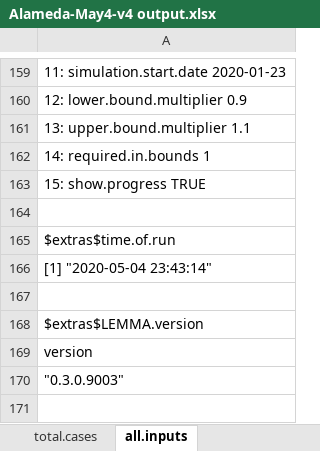
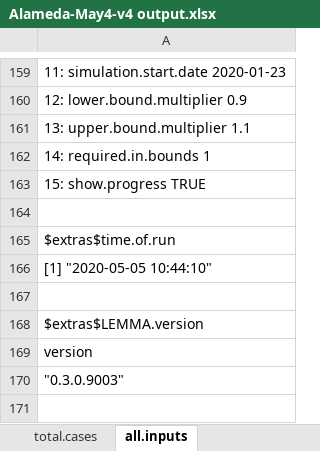
Before and after one commit to LocalEpi/LEMMA, an Excel workbook: vignettes/Alameda-May4-v4 output.xlsx, sheet all.inputs, drawn as a sheet; only a part is shown, gaps mark what is left out; values as stored, in another font and other column widths than the file's, no borders; the diff names each change by its address in the sheet, - before the commit and + after, or states it on an @@ line.

Commit message:
Refining vignette

```diff
--- a/vignettes/Alameda-May4-v4 output.xlsx (sheet all.inputs)
+++ b/vignettes/Alameda-May4-v4 output.xlsx (sheet all.inputs)
-A166: [1] "2020-05-04 23:43:14"
+A166: [1] "2020-05-05 10:44:10"
```
Also changed, not shown: vignettes/Alameda-May4-v5 output.xlsx, vignettes/Alameda-May4-v6 output.xlsx, 10 other files.
